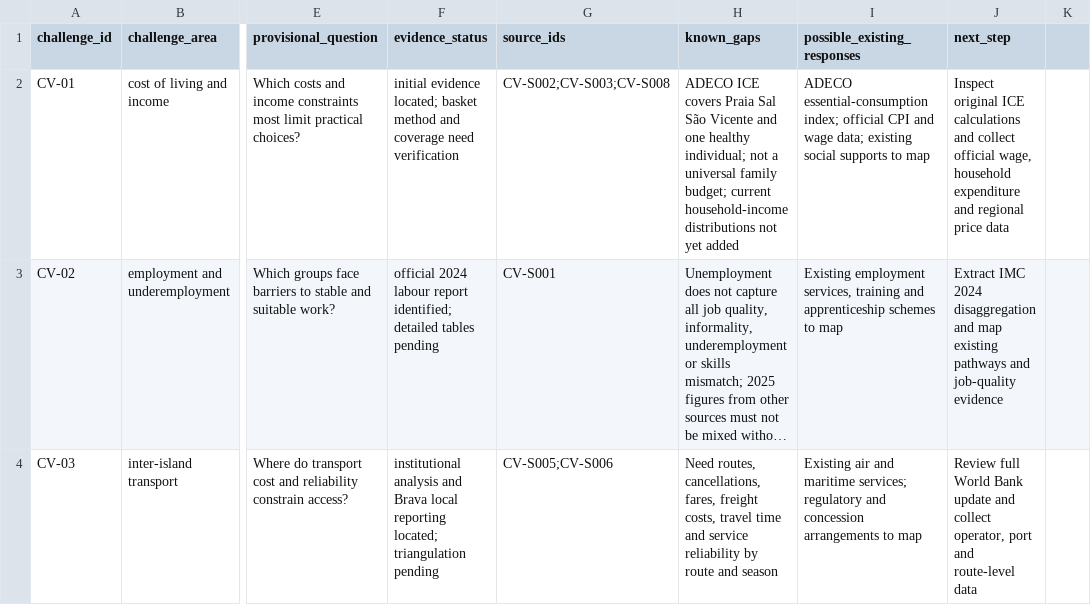
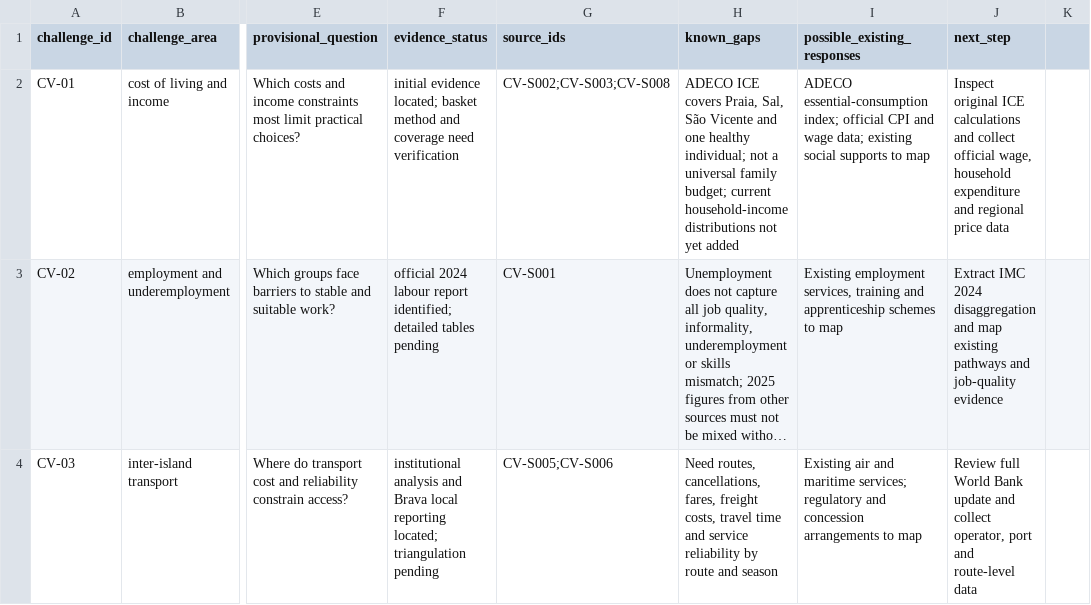
Before and after one commit to Francois-EF-WebOps/human-agency-commons, a CSV file: cases/cabo-verde/challenge-register.csv, drawn as a sheet; only a part is shown, gaps mark what is left out; long unchanged cells end in …; the diff covers the shown part only; the diff names each change by its address in the sheet, - before the commit and + after, or states it on an @@ line.

Commit message:
fix: quote challenge register CSV fields consistently

```diff
--- a/cases/cabo-verde/challenge-register.csv
+++ b/cases/cabo-verde/challenge-register.csv
-H2 (known_gaps): …ICE covers Praia Sal São Vicente…
+H2 (known_gaps): …ICE covers Praia, Sal, São Vicente…
```
Also changed, not shown: 9 edited cells elsewhere in this file.
